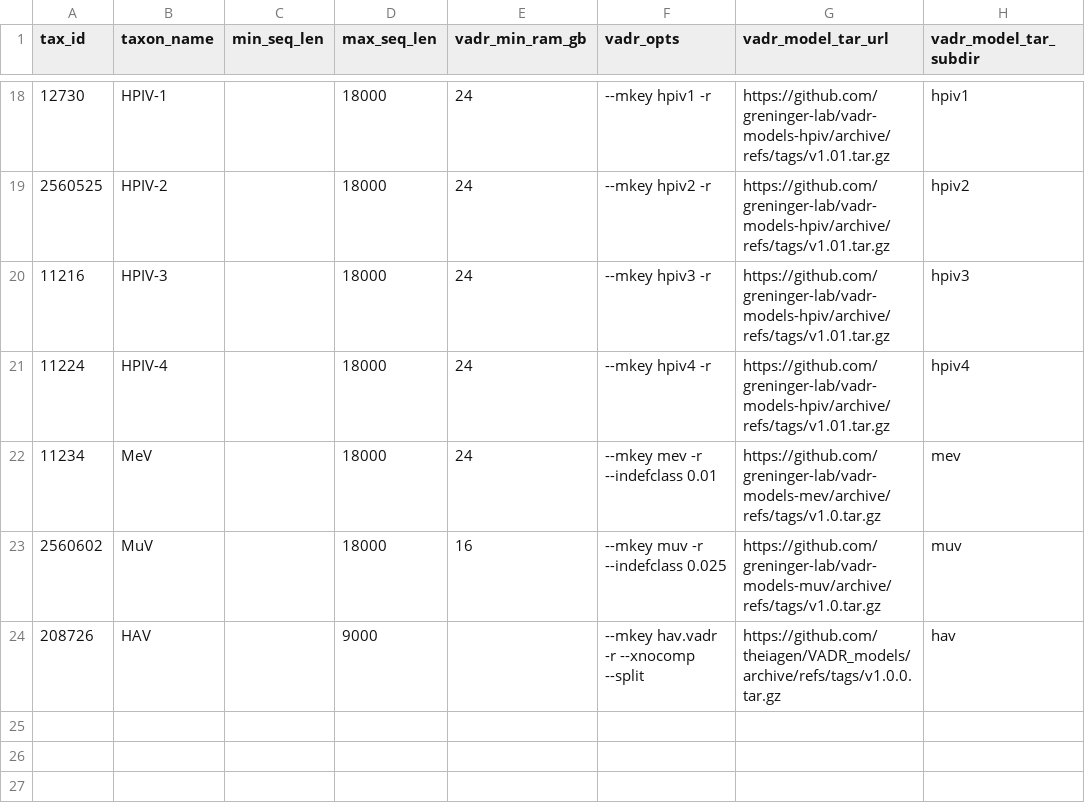
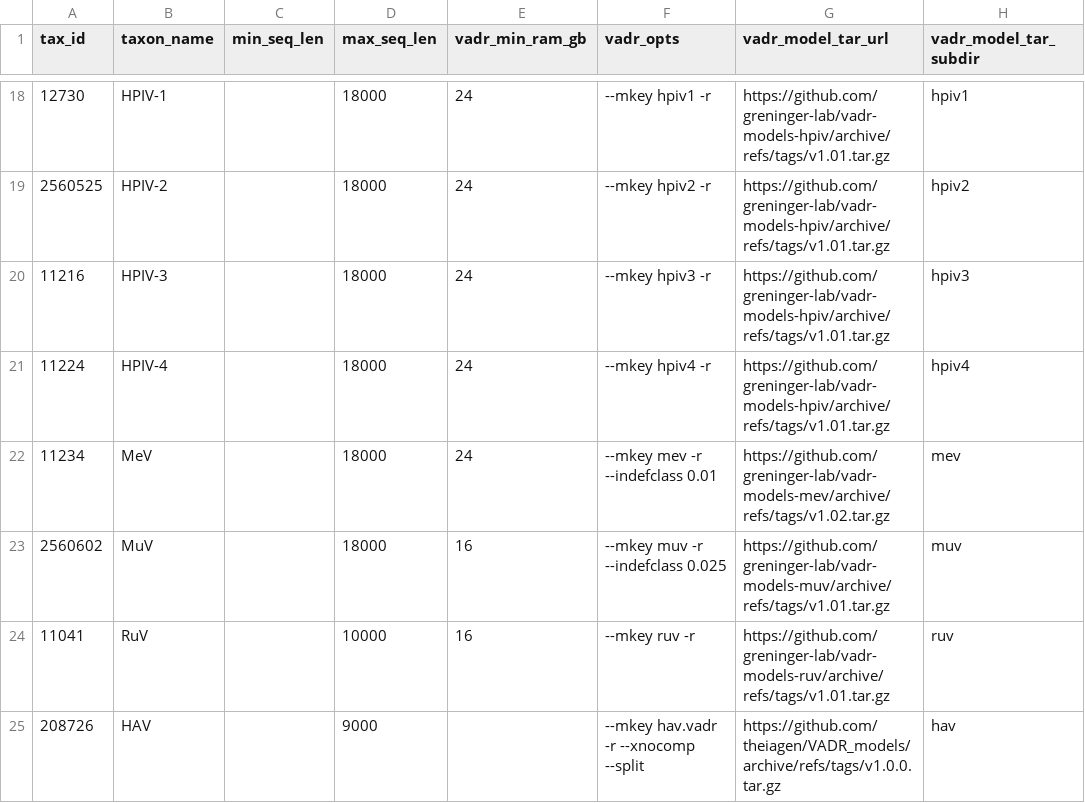
Before and after one commit to broadinstitute/viral-references, a TSV file: annotation/vadr/vadr-by-taxid.tsv, drawn as a sheet; only a part is shown, gaps mark what is left out.

Commit message:
bump mev and muv and add new ruv model from UW

```diff
--- a/annotation/vadr/vadr-by-taxid.tsv
+++ b/annotation/vadr/vadr-by-taxid.tsv
@@ -21,4 +21,5 @@ tax_id	taxon_name	min_seq_len	max_seq_len	vadr_min_ram_gb	vadr_opts	vadr_model_t
 11224	HPIV-4		18000	24	--mkey hpiv4 -r	https://github.com/greninger-lab/vadr-models-hpiv/archive/refs/tags/v1.01.tar.gz	hpiv4
-11234	MeV		18000	24	--mkey mev -r --indefclass 0.01	https://github.com/greninger-lab/vadr-models-mev/archive/refs/tags/v1.0.tar.gz	mev
-2560602	MuV		18000	16	--mkey muv -r --indefclass 0.025	https://github.com/greninger-lab/vadr-models-muv/archive/refs/tags/v1.0.tar.gz	muv
+11234	MeV		18000	24	--mkey mev -r --indefclass 0.01	https://github.com/greninger-lab/vadr-models-mev/archive/refs/tags/v1.02.tar.gz	mev
+2560602	MuV		18000	16	--mkey muv -r --indefclass 0.025	https://github.com/greninger-lab/vadr-models-muv/archive/refs/tags/v1.01.tar.gz	muv
+11041	RuV		10000	16	--mkey ruv -r	https://github.com/greninger-lab/vadr-models-ruv/archive/refs/tags/v1.01.tar.gz	ruv
 208726	HAV		9000		--mkey hav.vadr -r --xnocomp --split	https://github.com/theiagen/VADR_models/archive/refs/tags/v1.0.0.tar.gz	hav
```
